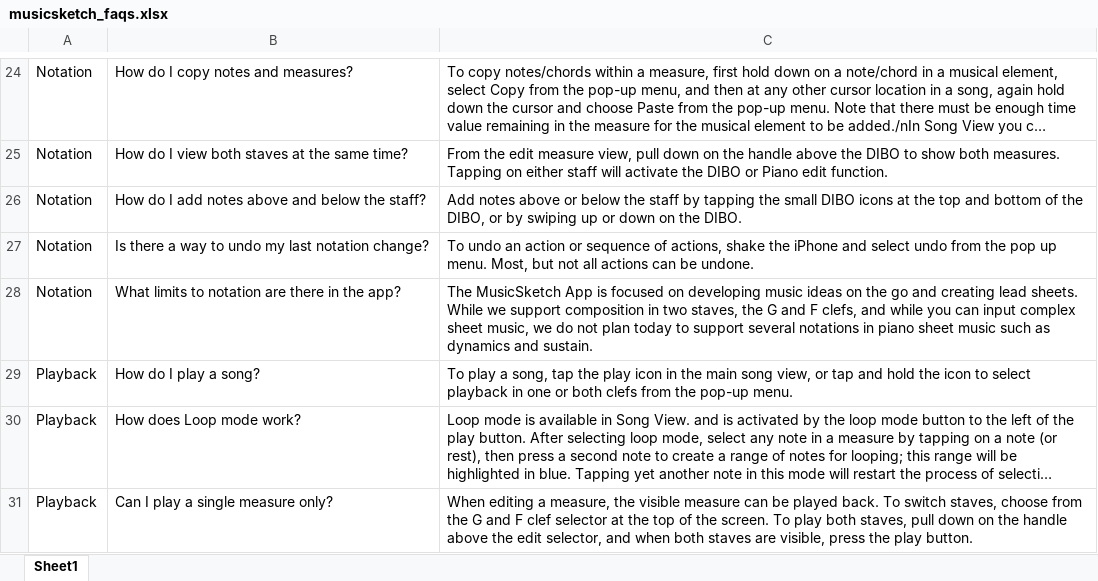
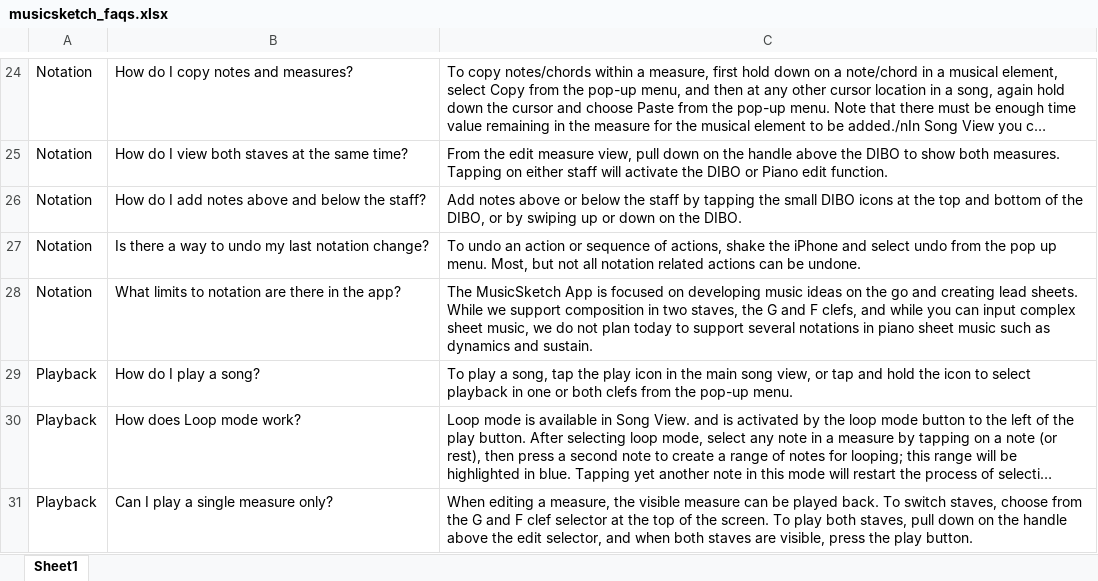
Before and after one commit to jwalecka/jwalecka.github.io, an Excel workbook: create_json/musicsketch_faqs.xlsx, sheet Sheet1, drawn as a sheet; only a part is shown, gaps mark what is left out; long unchanged cells end in …; values as stored, in another font and other column widths than the file's, no borders; the diff names each change by its address in the sheet, - before the commit and + after, or states it on an @@ line.

```diff
--- a/create_json/musicsketch_faqs.xlsx (sheet Sheet1)
+++ b/create_json/musicsketch_faqs.xlsx (sheet Sheet1)
-C27: …not all actions can…
+C27: …not all notation related actions can…
```
Also changed, not shown: 2 other files.
